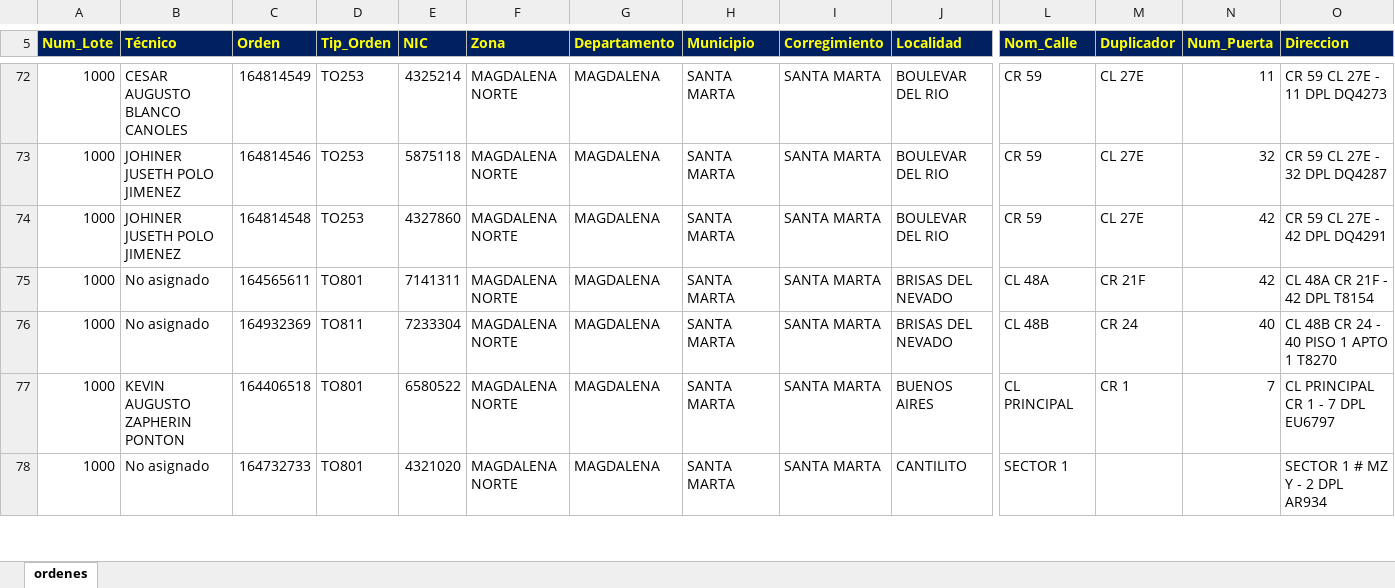
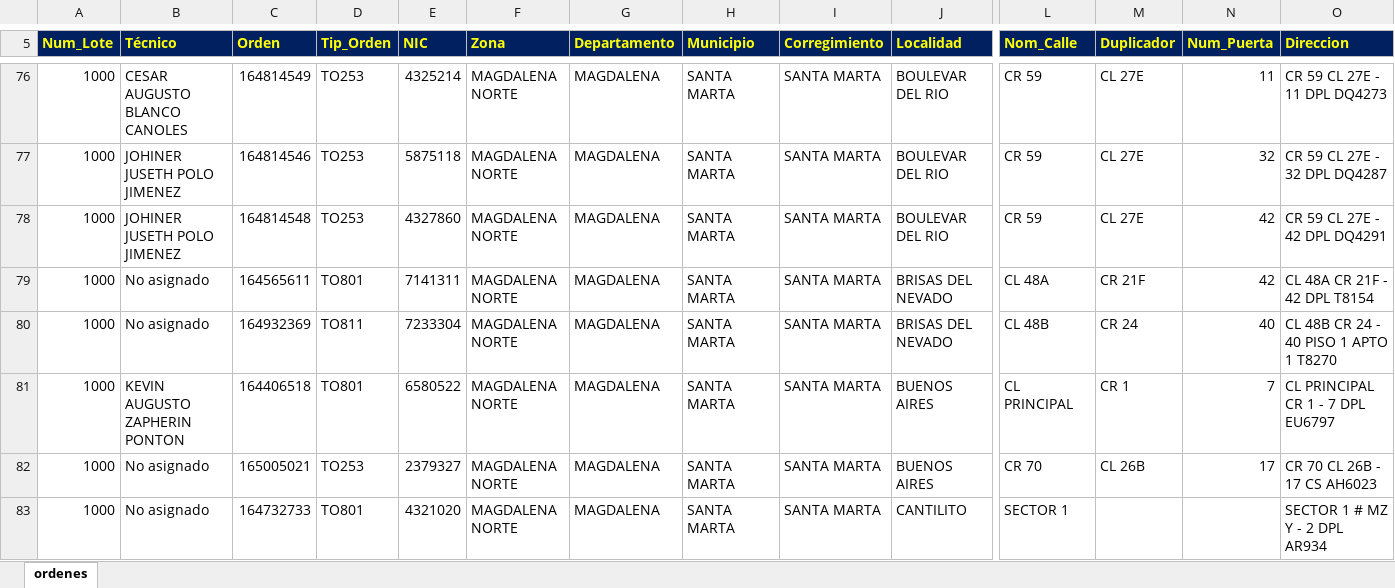
Before and after one commit to vikano27-debug/Dashboard_ING_VOA, an Excel workbook: siprem_latest.xlsx, sheet ordenes, drawn as a sheet; only a part is shown, gaps mark what is left out; values as stored, in another font and other column widths than the file's, no borders; rows hold the shown columns only; the diff covers the shown part only; the diff names each change by its address in the sheet, - before the commit and + after, or states it on an @@ line.

```diff
--- a/siprem_latest.xlsx (sheet ordenes)
+++ b/siprem_latest.xlsx (sheet ordenes)
+row 82: 1000 | No asignado | 165005021 | TO253 | 2379327 | MAGDALENA NORTE | MAGDALENA | SANTA MARTA | SANTA MARTA | BUENOS AIRES | CR 70 | CL 26B | 17 | CR 70 CL 26B - 17 CS AH6023
```
Also changed, not shown: 21 added rows, 12 removed rows and 36 edited cells elsewhere in this sheet.
